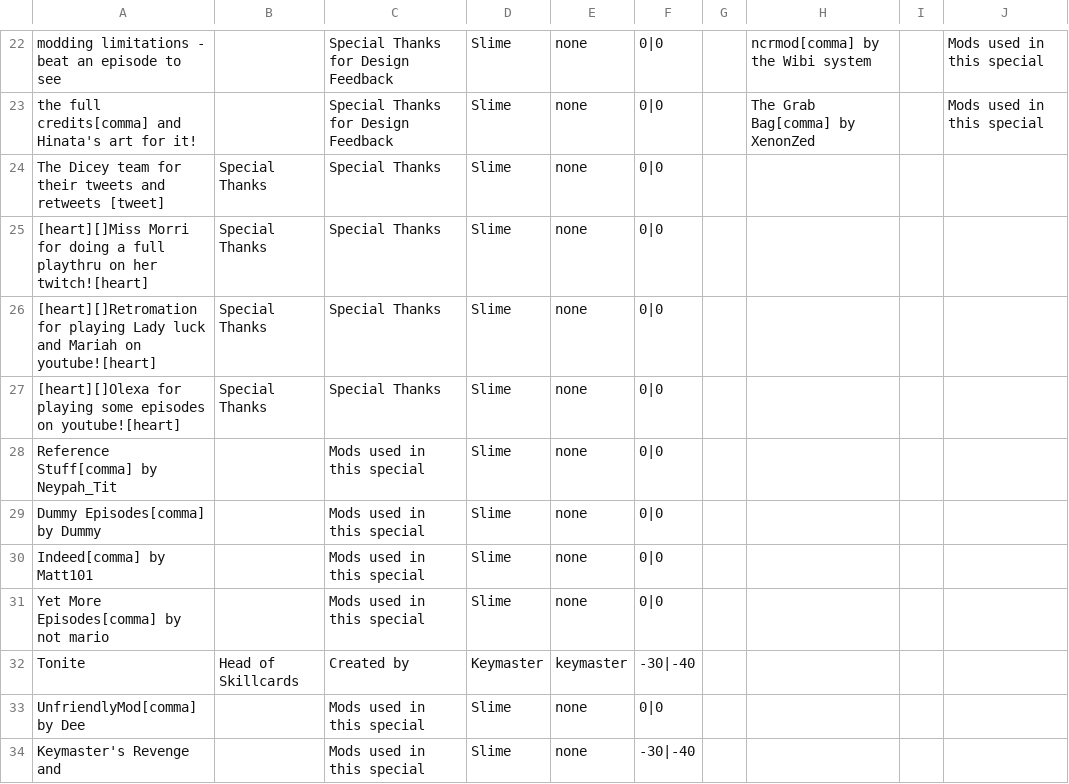
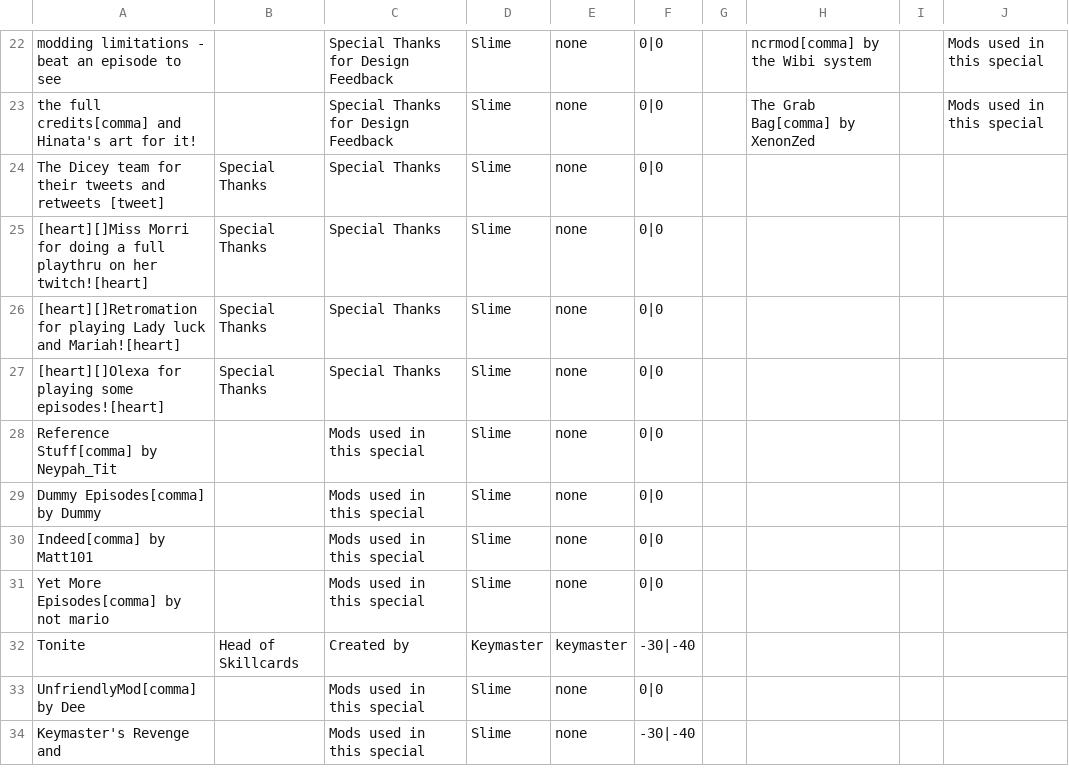
Before and after one commit to godisgoodmatt/christmasspecial, a CSV file: data/text/credits.csv, drawn as a sheet; only a part is shown, gaps mark what is left out.

```diff
--- a/data/text/credits.csv
+++ b/data/text/credits.csv
@@ -25,4 +25,4 @@ The Dicey team for their tweets and retweets [tweet],Special Thanks,Special Than
 [heart][]Miss Morri for doing a full playthru on her twitch![heart],Special Thanks,Special Thanks,Slime,none,0|0,,,,
-[heart][]Retromation for playing Lady luck and Mariah on youtube![heart],Special Thanks,Special Thanks,Slime,none,0|0,,,,
-[heart][]Olexa for playing some episodes on youtube![heart],Special Thanks,Special Thanks,Slime,none,0|0,,,,
+[heart][]Retromation for playing Lady luck and Mariah![heart],Special Thanks,Special Thanks,Slime,none,0|0,,,,
+[heart][]Olexa for playing some episodes![heart],Special Thanks,Special Thanks,Slime,none,0|0,,,,
 Reference Stuff[comma] by Neypah_Tit,,Mods used in this special,Slime,none,0|0,,,,
```
Also changed, not shown: _append/data/text/statuseffects.csv, 1 other file.
